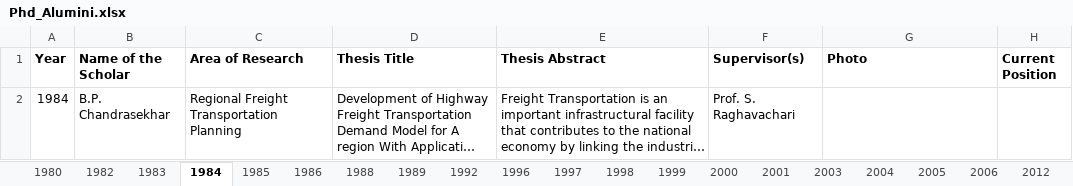
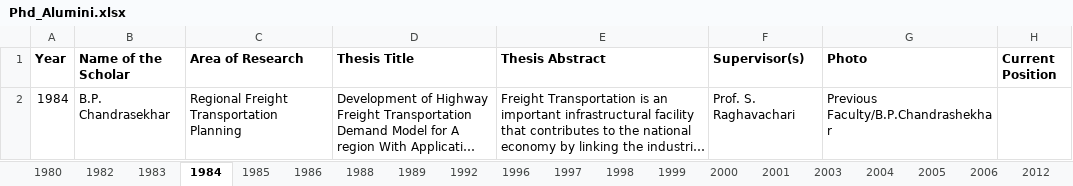
Before and after one commit to varun8074/NITW-Transportation-Division, an Excel workbook: excels/Phd_Alumini.xlsx, sheet 1984, drawn as a sheet; long unchanged cells end in …; values as stored, in another font and other column widths than the file's, no borders; the diff names each change by its address in the sheet, - before the commit and + after, or states it on an @@ line.

```diff
--- a/excels/Phd_Alumini.xlsx (sheet 1984)
+++ b/excels/Phd_Alumini.xlsx (sheet 1984)
-G2 (Photo): (empty)
+G2 (Photo): Previous Faculty/B.P.Chandrashekhar
```
Also changed, not shown: sheet 1997, sheet 2025, sheet 2024, excels/Phd_Current.xlsx, 11 other files.
